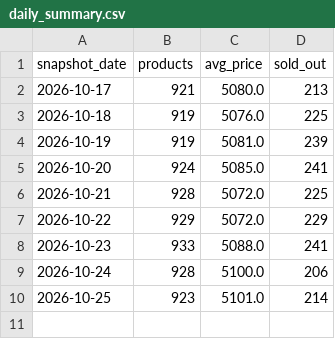
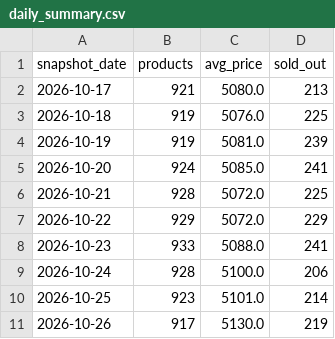
Before and after one commit to nimra-maker/price-intelligence-pipeline, a CSV file: data/export/daily_summary.csv, drawn as a sheet.

```diff
--- a/data/export/daily_summary.csv
+++ b/data/export/daily_summary.csv
@@ -10 +10,2 @@
 2026-10-25,923,5101.0,214
+2026-10-26,917,5130.0,219
```
Also changed, not shown: data/export/new_arrivals.csv, data/export/price_changes.csv, 3 other files.
